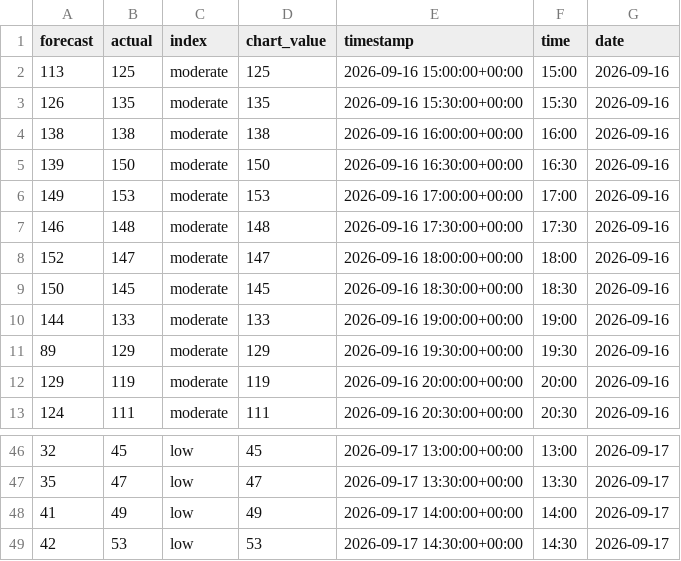
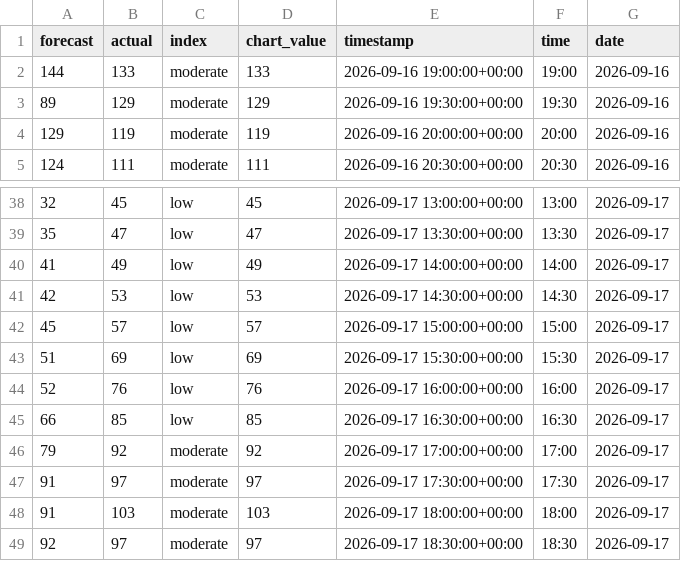
Before and after one commit to olliebranston/the-new-current-site, a CSV file: data/cleaned-live-carbon-intensity.csv, drawn as a sheet; only a part is shown, gaps mark what is left out.

```diff
--- a/data/cleaned-live-carbon-intensity.csv
+++ b/data/cleaned-live-carbon-intensity.csv
@@ -1,10 +1,2 @@
 forecast,actual,index,chart_value,timestamp,time,date
-113,125,moderate,125,2026-09-16 15:00:00+00:00,15:00,2026-09-16
-126,135,moderate,135,2026-09-16 15:30:00+00:00,15:30,2026-09-16
-138,138,moderate,138,2026-09-16 16:00:00+00:00,16:00,2026-09-16
-139,150,moderate,150,2026-09-16 16:30:00+00:00,16:30,2026-09-16
-149,153,moderate,153,2026-09-16 17:00:00+00:00,17:00,2026-09-16
-146,148,moderate,148,2026-09-16 17:30:00+00:00,17:30,2026-09-16
-152,147,moderate,147,2026-09-16 18:00:00+00:00,18:00,2026-09-16
-150,145,moderate,145,2026-09-16 18:30:00+00:00,18:30,2026-09-16
 144,133,moderate,133,2026-09-16 19:00:00+00:00,19:00,2026-09-16
@@ -49 +41,9 @@ forecast,actual,index,chart_value,timestamp,time,date
 42,53,low,53,2026-09-17 14:30:00+00:00,14:30,2026-09-17
+45,57,low,57,2026-09-17 15:00:00+00:00,15:00,2026-09-17
+51,69,low,69,2026-09-17 15:30:00+00:00,15:30,2026-09-17
+52,76,low,76,2026-09-17 16:00:00+00:00,16:00,2026-09-17
+66,85,low,85,2026-09-17 16:30:00+00:00,16:30,2026-09-17
+79,92,moderate,92,2026-09-17 17:00:00+00:00,17:00,2026-09-17
+91,97,moderate,97,2026-09-17 17:30:00+00:00,17:30,2026-09-17
+91,103,moderate,103,2026-09-17 18:00:00+00:00,18:00,2026-09-17
+92,97,moderate,97,2026-09-17 18:30:00+00:00,18:30,2026-09-17
```
Also changed, not shown: data/cleaned-live-generation-mix.csv, data/cleaned-live-power-price.csv, 8 other files.
